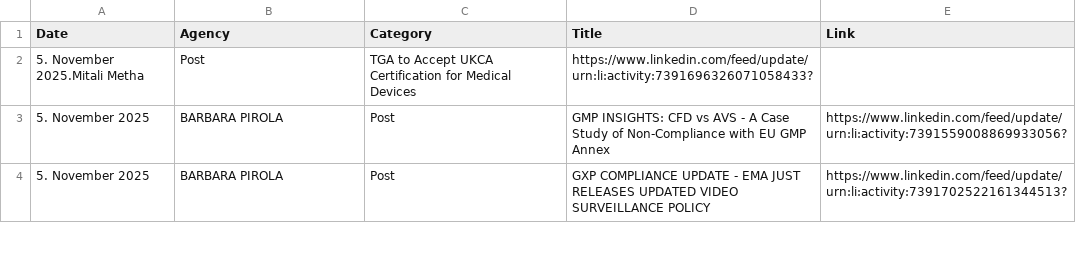
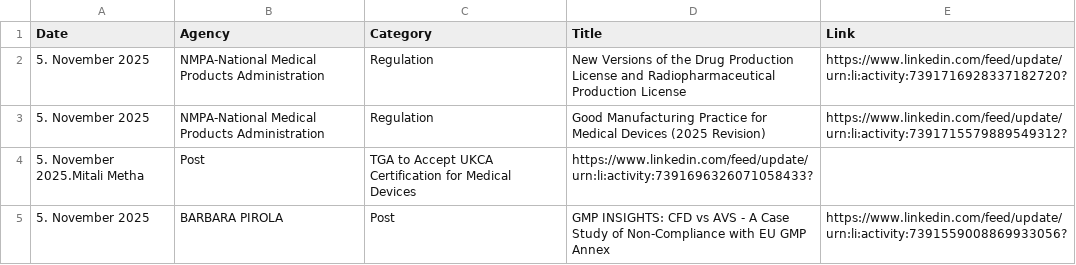
Before and after one commit to MartinCKing/Index-of-Indexes, a CSV file: Index of Indexes 2025.csv, drawn as a sheet; only a part is shown; the shorter side is filled out with more unchanged rows.

Commit message:
Update Index of Indexes 2025.csv

```diff
--- a/Index of Indexes 2025.csv
+++ b/Index of Indexes 2025.csv
@@ -1,2 +1,4 @@
 Date,Agency,Category,Title,Link
+5. November 2025,NMPA-National Medical Products Administration,Regulation,New Versions of the Drug Production License and Radiopharmaceutical Production License,https://www.linkedin.com/feed/update/urn:li:activity:7391716928337182720?
+5. November 2025,NMPA-National Medical Products Administration,Regulation,Good Manufacturing Practice for Medical Devices (2025 Revision),https://www.linkedin.com/feed/update/urn:li:activity:7391715579889549312?
 5. November 2025.Mitali Metha,Post,TGA to Accept UKCA Certification for Medical Devices,https://www.linkedin.com/feed/update/urn:li:activity:7391696326071058433?
```
